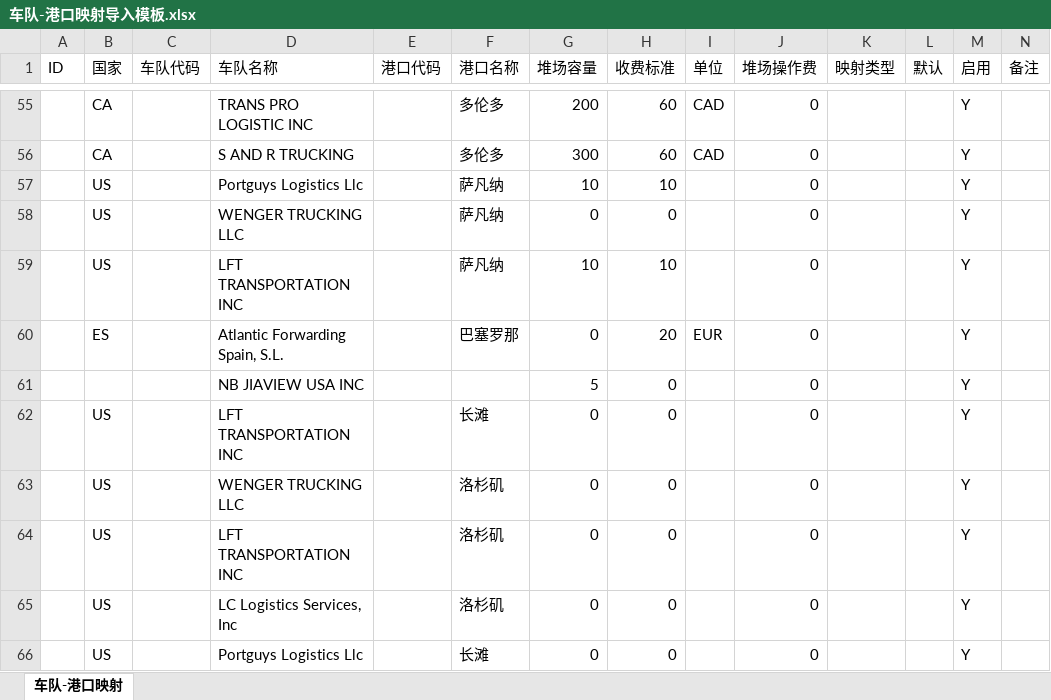
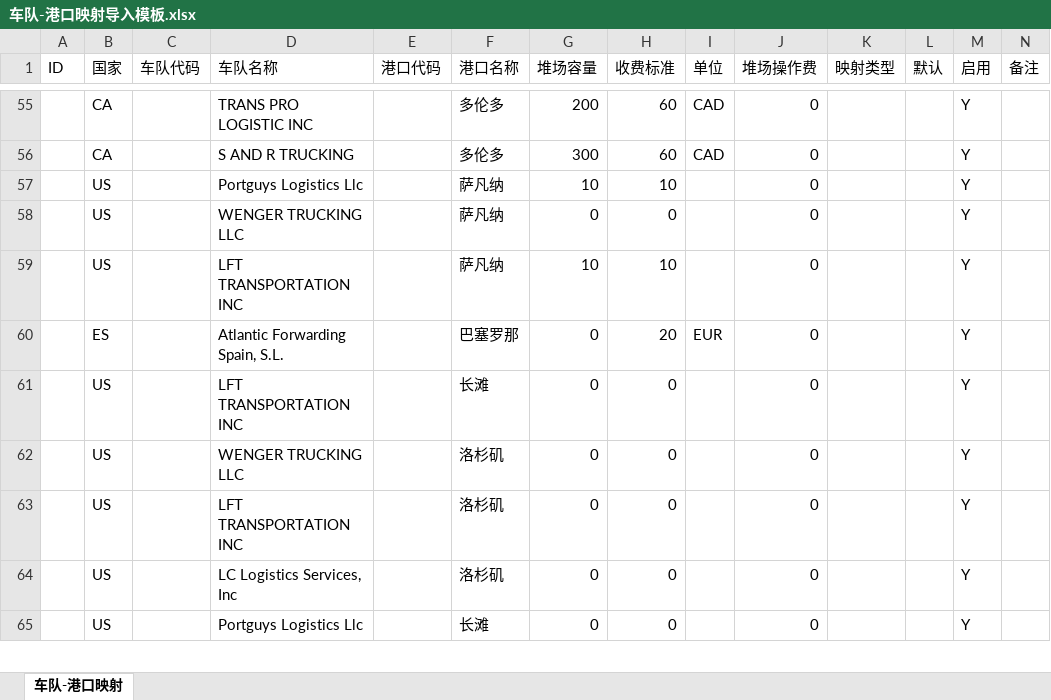
Before and after one commit to adooper-liu/logix, an Excel workbook: backend/exports/车队-港口映射导入模板.xlsx, sheet 车队-港口映射, drawn as a sheet; only a part is shown, gaps mark what is left out; values as stored, in another font and other column widths than the file's, no borders; the diff names each change by its address in the sheet, - before the commit and + after, or states it on an @@ line.

```diff
--- a/backend/exports/车队-港口映射导入模板.xlsx (sheet 车队-港口映射)
+++ b/backend/exports/车队-港口映射导入模板.xlsx (sheet 车队-港口映射)
-row 61:  |  |  | NB JIAVIEW USA INC |  |  | 5 | 0 |  | 0 |  |  | Y
```
Also changed, not shown: 14 other files.
